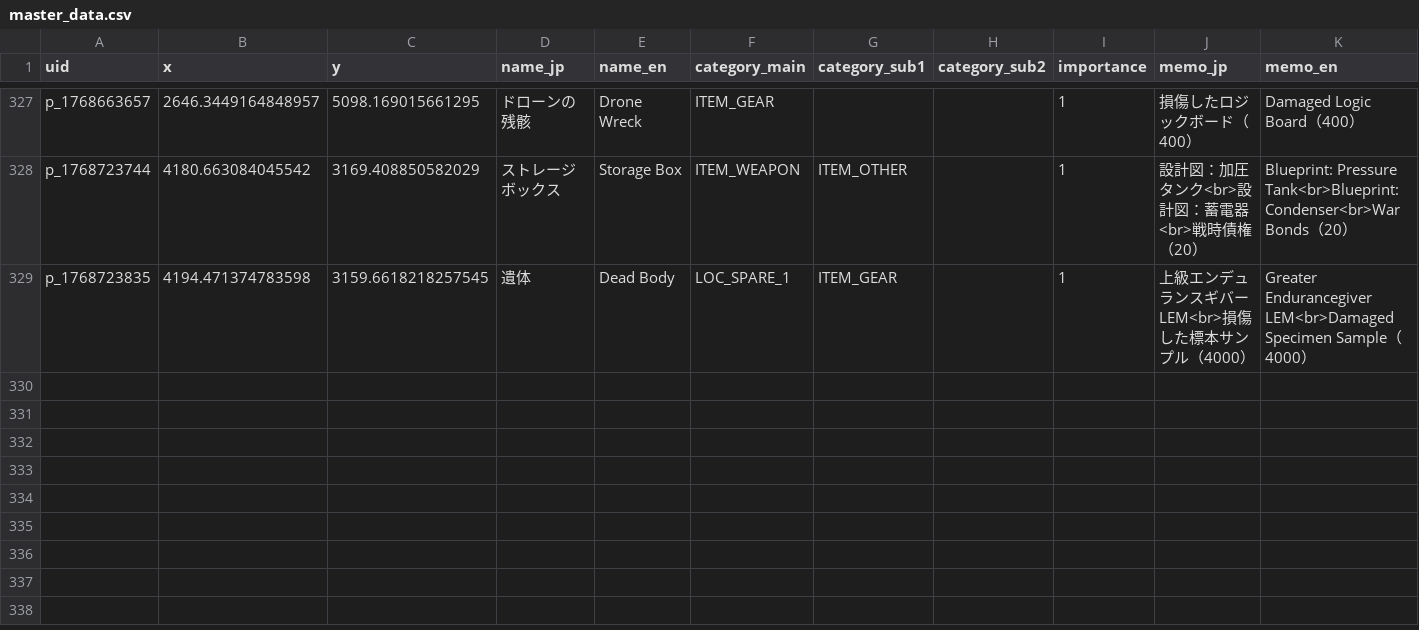
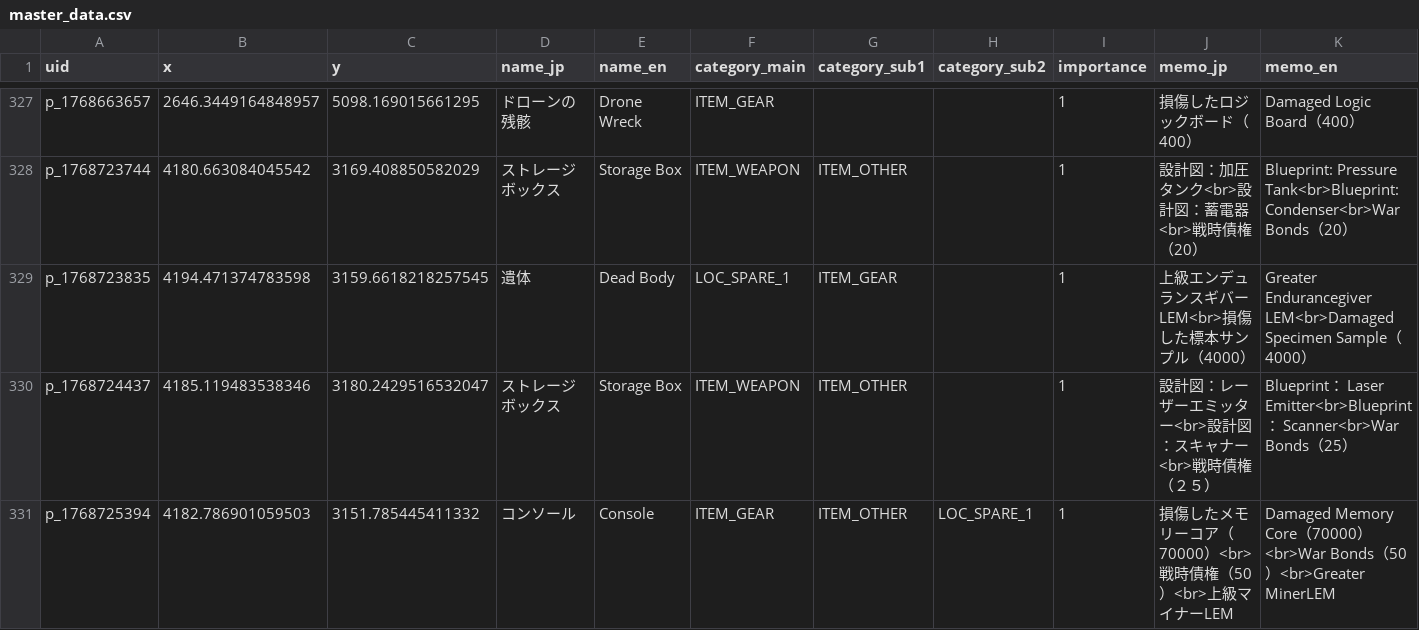
Before and after one commit to lime0404forest-commits/map, a CSV file: games/StarRupture/None/master_data.csv, drawn as a sheet; only a part is shown, gaps mark what is left out.

Commit message:
ピン追加

```diff
--- a/games/StarRupture/None/master_data.csv
+++ b/games/StarRupture/None/master_data.csv
@@ -329 +329,3 @@ p_1768723744,4180.663084045542,3169.408850582029,ストレージボックス,Sto
 p_1768723835,4194.471374783598,3159.6618218257545,遺体,Dead Body,LOC_SPARE_1,ITEM_GEAR,,1,上級エンデュランスギバーLEM<br>損傷した標本サンプル（4000）,Greater Endurancegiver LEM<br>Damaged Specimen Sample（4000）
+p_1768724437,4185.119483538346,3180.2429516532047,ストレージボックス,Storage Box,ITEM_WEAPON,ITEM_OTHER,,1,設計図：レーザーエミッター<br>設計図：スキャナー<br>戦時債権（２５）,Blueprint： Laser Emitter<br>Blueprint： Scanner<br>War Bonds（25）
+p_1768725394,4182.786901059503,3151.785445411332,コンソール,Console,ITEM_GEAR,ITEM_OTHER,LOC_SPARE_1,1,損傷したメモリーコア（70000）<br>戦時債権（50）<br>上級マイナーLEM,Damaged Memory Core（70000）<br>War Bonds（50）<br>Greater MinerLEM
```
